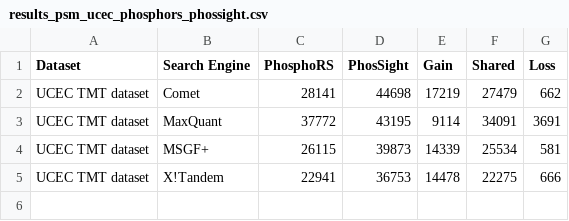
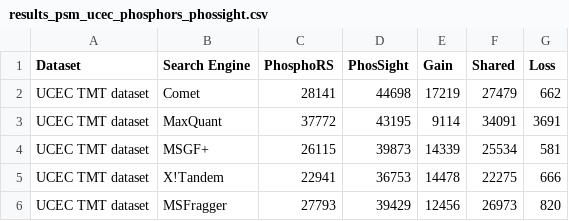
Before and after one commit to YiCITI/PhosSight, a CSV file: PhosSight-DDA/Script/plot_scripts/phosphors_phossight/results_psm_ucec_phosphors_phossight.csv (was PhosSight-DDA/Script/plot_scripts/phophors_phossight/results_psm_ucec_phosphors_phossight.csv), drawn as a sheet; the diff names each change by its address in the sheet, - before the commit and + after, or states it on an @@ line.

```diff
--- a/PhosSight-DDA/Script/plot_scripts/phophors_phossight/results_psm_ucec_phosphors_phossight.csv
+++ b/PhosSight-DDA/Script/plot_scripts/phosphors_phossight/results_psm_ucec_phosphors_phossight.csv
+row 6: UCEC TMT dataset | MSFragger | 27793 | 39429 | 12456 | 26973 | 820
```
Also changed, not shown: PhosSight-DDA/Script/plot_scripts/deeprescore2_phossight/results_peptides_label_free_deeprescore2_phossight.csv, PhosSight-DDA/Script/plot_scripts/deeprescore2_phossight/results_peptides_ucec_deeprescore2_phossight.csv, 12 other files.
